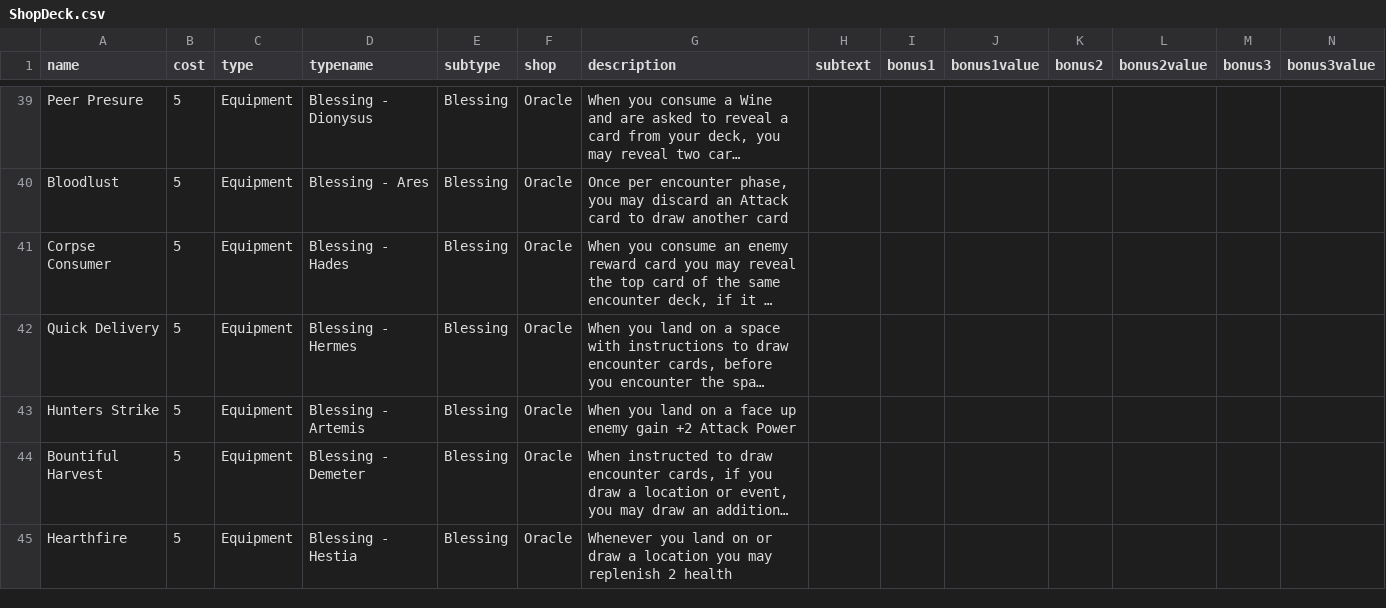
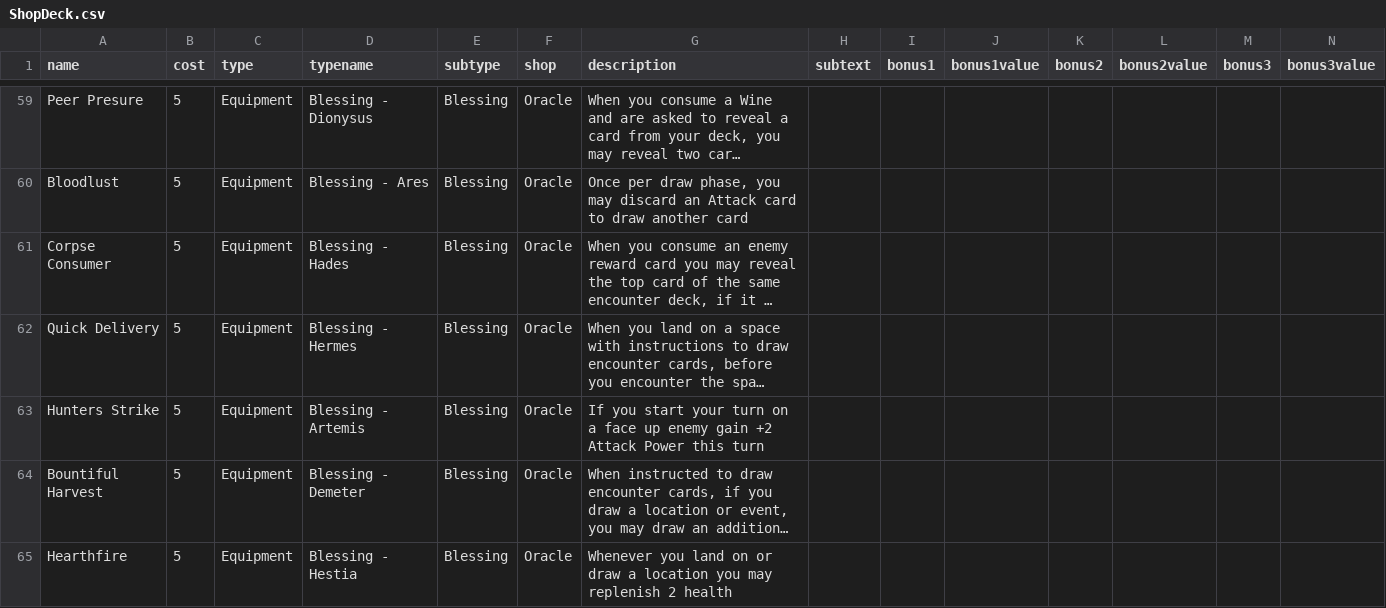
Before and after one commit to GeorgeBetts/Apotheosis-Board-Game, a CSV file: card_generation/csv/ShopDeck.csv, drawn as a sheet; only a part is shown, gaps mark what is left out; long unchanged cells end in …; addresses are those after the commit; the diff covers the shown part only; the diff names each change by its address in the sheet, - before the commit and + after, or states it on an @@ line.

```diff
--- a/card_generation/csv/ShopDeck.csv
+++ b/card_generation/csv/ShopDeck.csv
-G60 (description): Once per encounter phase, you…
+G60 (description): Once per draw phase, you…
-G63 (description): When you land on a face up enemy gain +2 Attack Power
+G63 (description): If you start your turn on a face up enemy gain +2 Attack Power this turn
```
Also changed, not shown: 21 added rows, 1 removed row and 9 edited cells elsewhere in this file, 12 other files.
